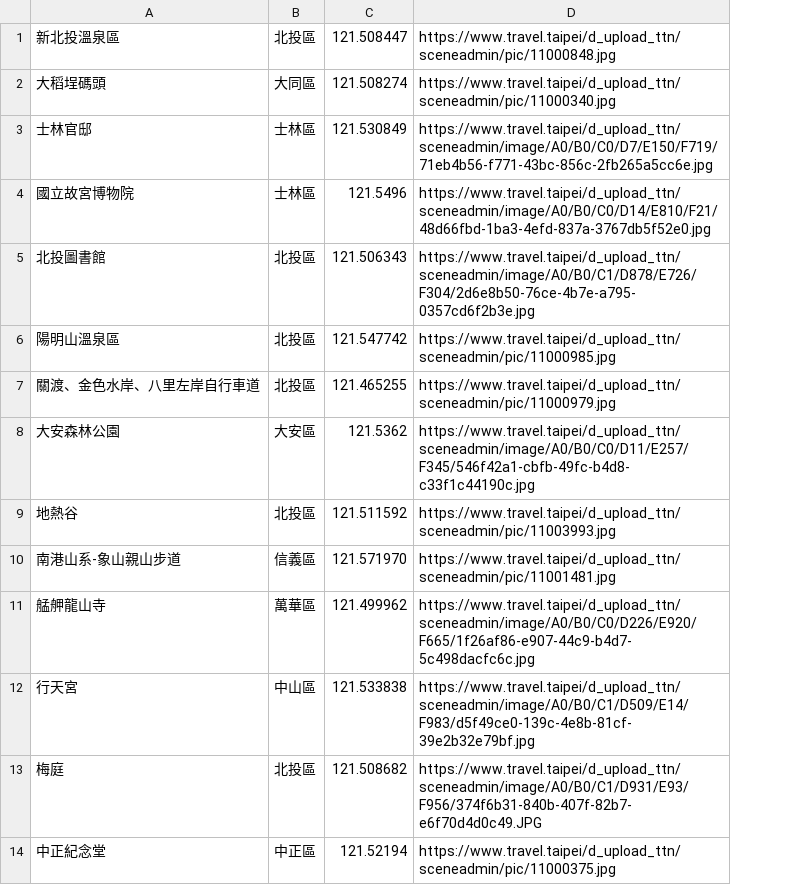
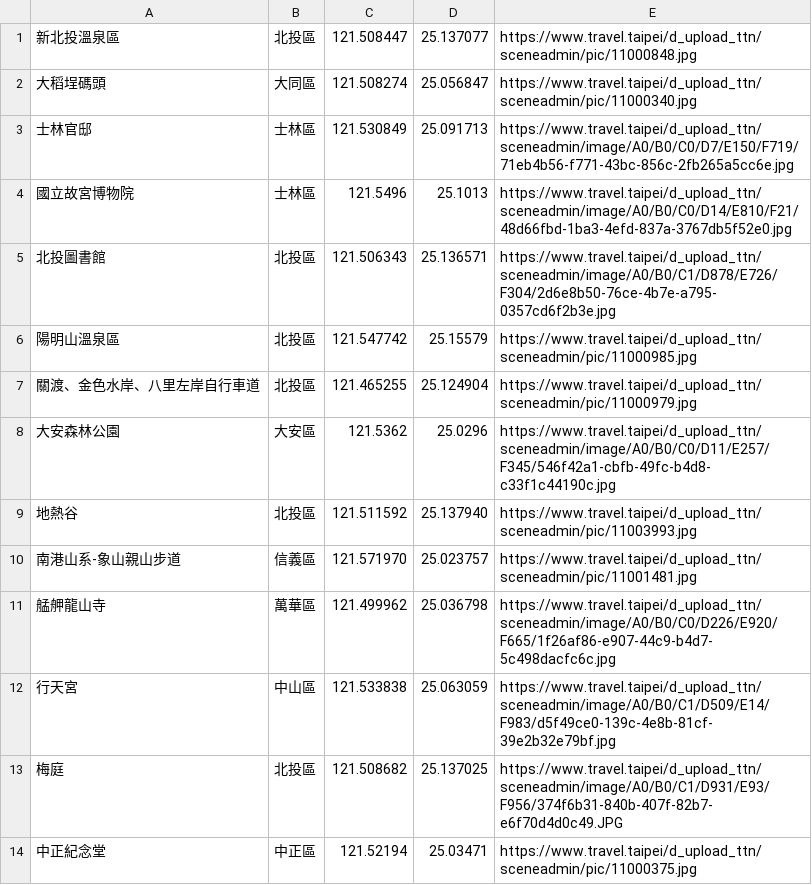
Before and after one commit to pingdori/wehelp-assignments, a CSV file: week-3/data.csv, drawn as a sheet; only a part is shown; the diff names each change by its address in the sheet, - before the commit and + after, or states it on an @@ line.

```diff
--- a/week-3/data.csv
+++ b/week-3/data.csv
+column D, rows 1-14: 25.137077 | 25.056847 | 25.091713 | 25.1013 | 25.136571 | 25.15579 | 25.124904 | 25.0296 | 25.137940 | 25.023757 | 25.036798 | 25.063059 | 25.137025 | 25.03471
```
Also changed, not shown: 1 other file.
